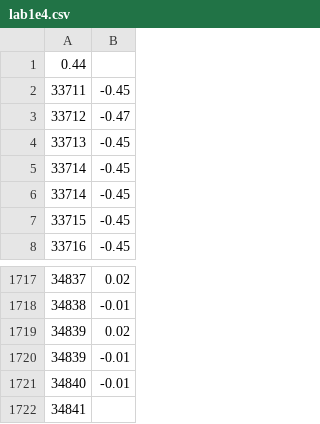
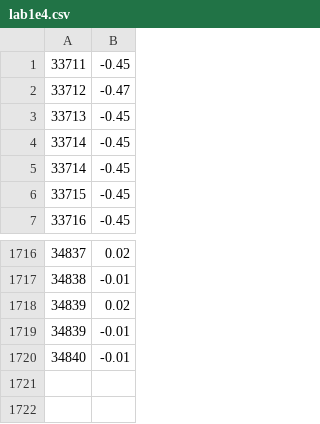
Before and after one commit to nolenzhao/MTE484LABS, a CSV file: lab1e4.csv, drawn as a sheet; only a part is shown, gaps mark what is left out.

```diff
--- a/lab1e4.csv
+++ b/lab1e4.csv
@@ -1,2 +1 @@
-0.44
 33711,-0.45
@@ -1721,2 +1720 @@
 34840,-0.01
-34841
```
Also changed, not shown: 5 other files.
